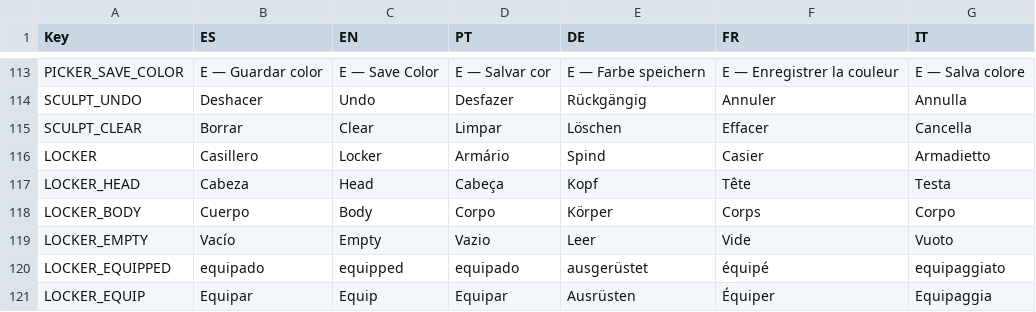
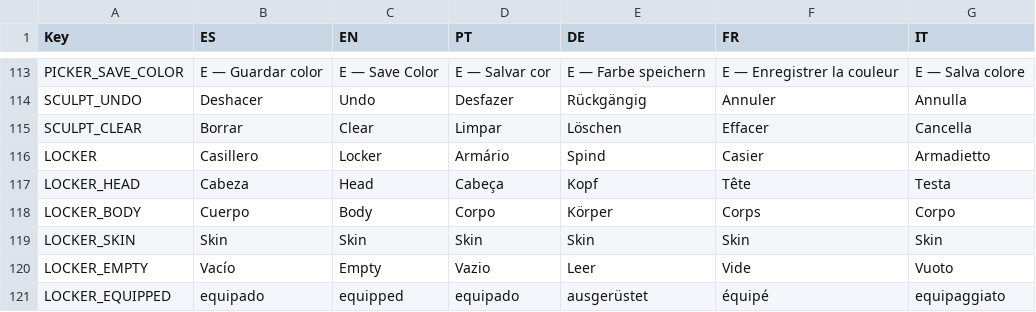
Before and after one commit to FrancoAgnic/MyPartyGame, a CSV file: Content/Localization/UITexts.csv, drawn as a sheet; only a part is shown, gaps mark what is left out; the shorter side is filled out with more unchanged rows; the diff names each change by its address in the sheet, - before the commit and + after, or states it on an @@ line.

```diff
--- a/Content/Localization/UITexts.csv
+++ b/Content/Localization/UITexts.csv
+row 119: LOCKER_SKIN | Skin | Skin | Skin | Skin | Skin | Skin
```
Also changed, not shown: 25 other files.
